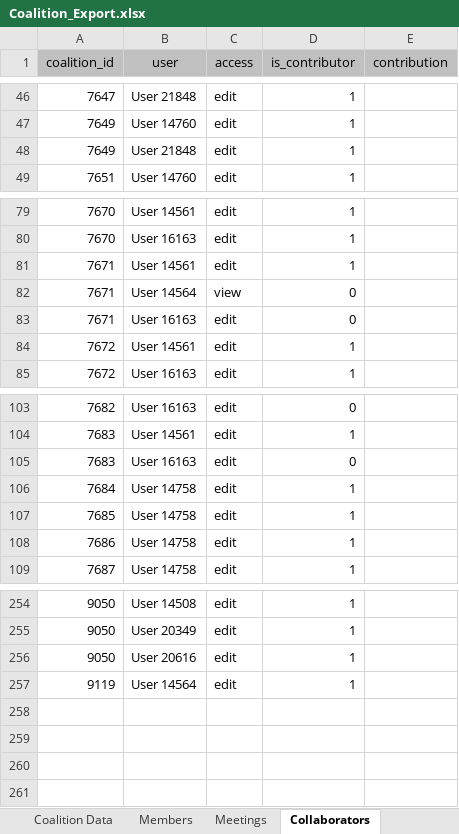
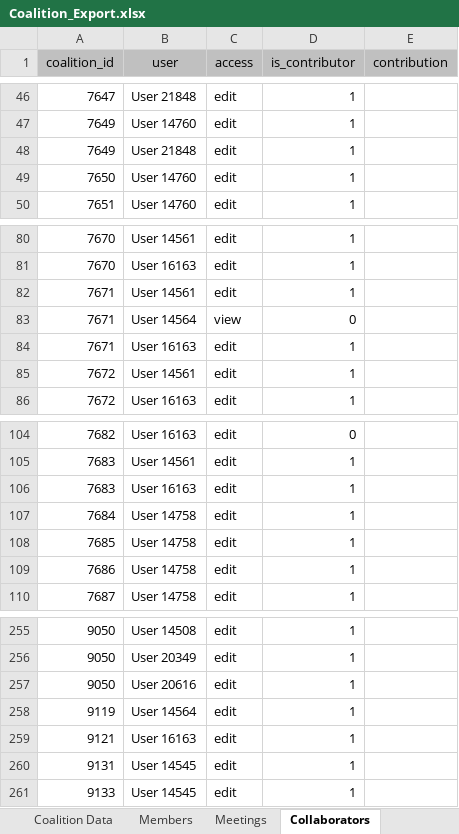
Before and after one commit to jstadni2/pears_staff_report, an Excel workbook: sample_inputs/Coalition_Export.xlsx, sheet Collaborators, drawn as a sheet; only a part is shown, gaps mark what is left out; values as stored, in another font and other column widths than the file's, no borders; addresses are those after the commit; the diff names each change by its address in the sheet, - before the commit and + after, or states it on an @@ line.

```diff
--- a/sample_inputs/Coalition_Export.xlsx (sheet Collaborators)
+++ b/sample_inputs/Coalition_Export.xlsx (sheet Collaborators)
+row 49: 7650 | User 14760 | edit | 1
-D84 (is_contributor): 0
+D84 (is_contributor): 1
-D106 (is_contributor): 0
+D106 (is_contributor): 1
+row 259: 9121 | User 16163 | edit | 1
+row 260: 9131 | User 14545 | edit | 1
+row 261: 9133 | User 14545 | edit | 1
```
Also changed, not shown: sheet Members, sheet Coalition Data, sheet Meetings, sheet Codebook, sample_inputs/Indirect_Activity_Export.xlsx, sample_inputs/PSE_Site_Activity_Export.xlsx, 8 other files.
